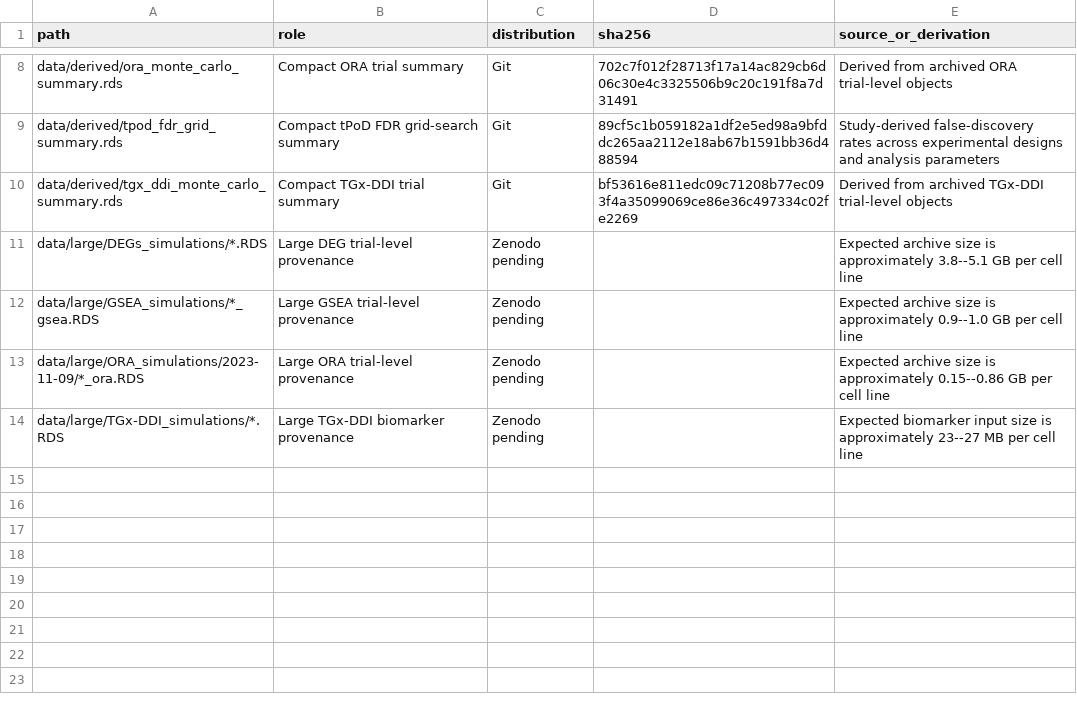
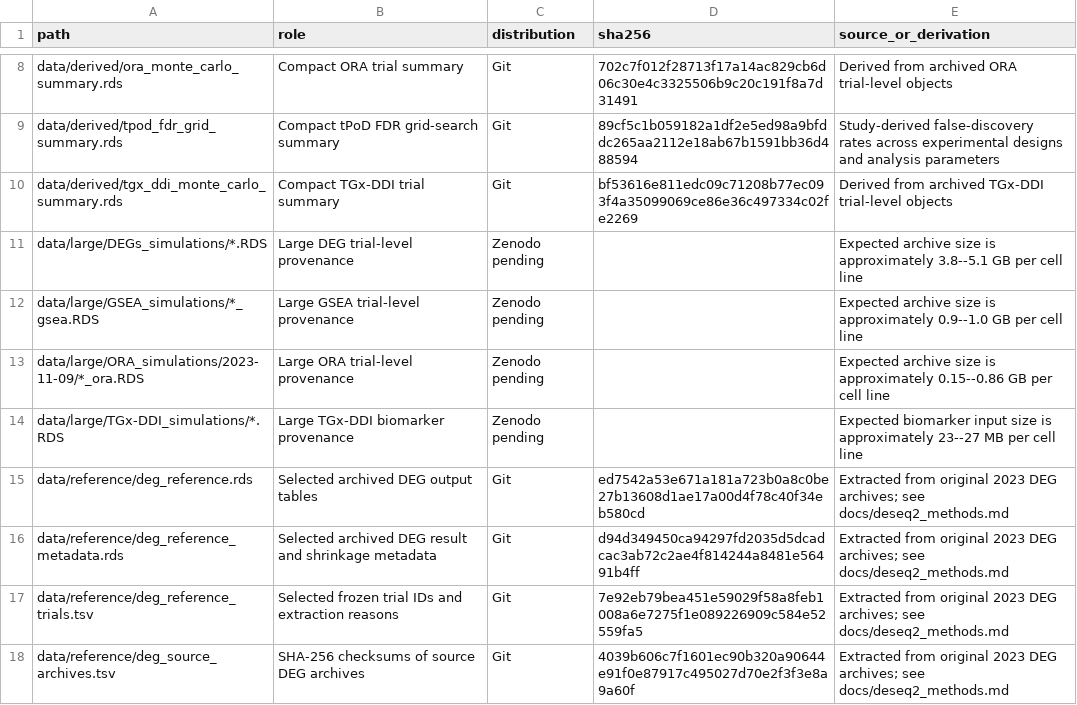
Before and after one commit to EHSRB-BSRSE-Bioinformatics/Williams_et_al_2026, a TSV file: docs/data_manifest.tsv, drawn as a sheet; only a part is shown, gaps mark what is left out; the diff names each change by its address in the sheet, - before the commit and + after, or states it on an @@ line.

Commit message:
feat: add details on DESeq2+ R-ODAF + DEG derivation

```diff
--- a/docs/data_manifest.tsv
+++ b/docs/data_manifest.tsv
+row 15: data/reference/deg_reference.rds | Selected archived DEG output tables | Git | ed7542a53e671a181a723b0a8c0be27b13608d1ae17a00d4f78c40f34eb580cd | Extracted from original 2023 DEG archives; see docs/deseq2_methods.md
+row 16: data/reference/deg_reference_metadata.rds | Selected archived DEG result and shrinkage metadata | Git | d94d349450ca94297fd2035d5dcadcac3ab72c2ae4f814244a8481e56491b4ff | Extracted from original 2023 DEG archives; see docs/deseq2_methods.md
+row 17: data/reference/deg_reference_trials.tsv | Selected frozen trial IDs and extraction reasons | Git | 7e92eb79bea451e59029f58a8feb1008a6e7275f1e089226909c584e52559fa5 | Extracted from original 2023 DEG archives; see docs/deseq2_methods.md
+row 18: data/reference/deg_source_archives.tsv | SHA-256 checksums of source DEG archives | Git | 4039b606c7f1601ec90b320a90644e91f0e87917c495027d70e2f3f3e8a9a60f | Extracted from original 2023 DEG archives; see docs/deseq2_methods.md
```
Also changed, not shown: 28 other files.
